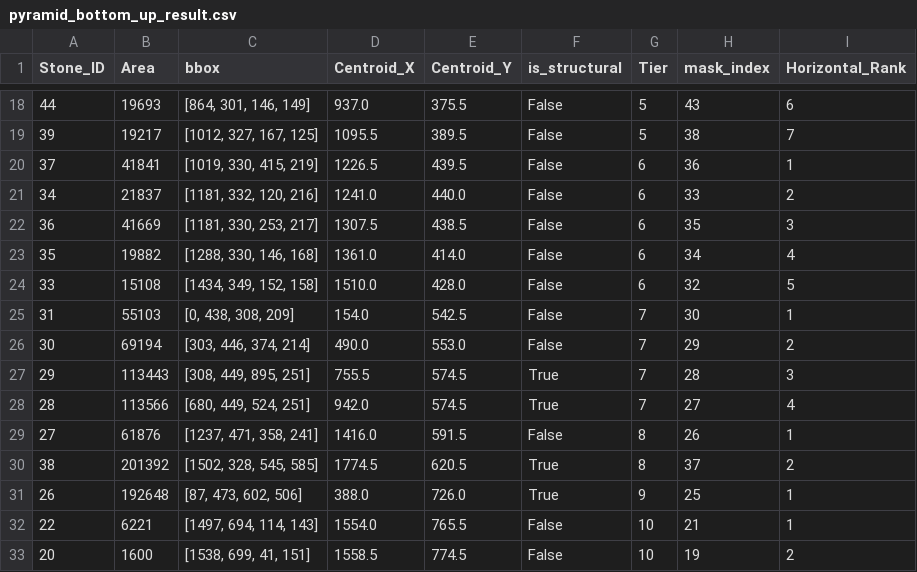
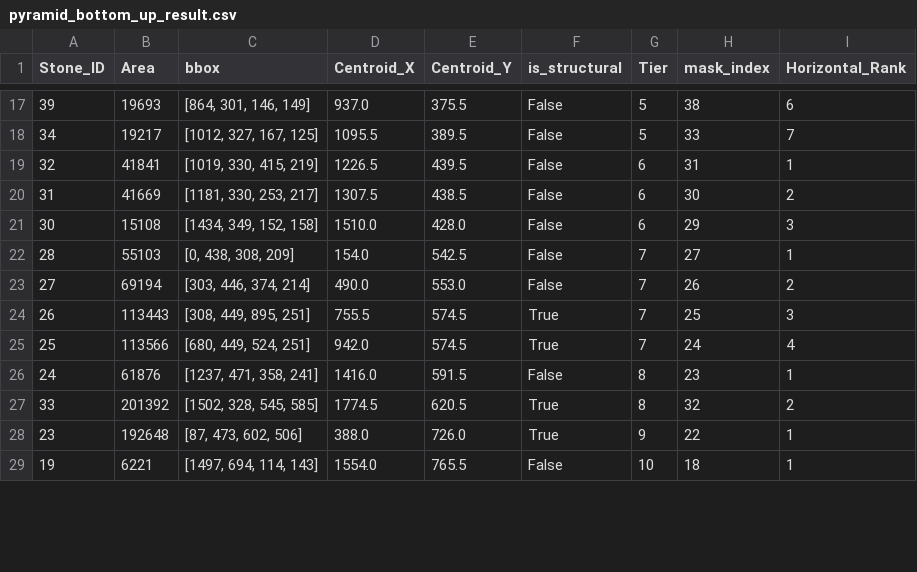
Before and after one commit to maki2083/B4_final_thesis, a CSV file: pyramid_bottom_up_result.csv, drawn as a sheet; only a part is shown, gaps mark what is left out; the diff covers the shown part only.

```diff
--- a/pyramid_bottom_up_result.csv
+++ b/pyramid_bottom_up_result.csv
@@ -18,16 +17,13 @@ Stone_ID,Area,bbox,Centroid_X,Centroid_Y,is_structural,Tier,mask_index,Horizonta
-44,19693,"[864, 301, 146, 149]",937.0,375.5,False,5,43,6
-39,19217,"[1012, 327, 167, 125]",1095.5,389.5,False,5,38,7
-37,41841,"[1019, 330, 415, 219]",1226.5,439.5,False,6,36,1
-34,21837,"[1181, 332, 120, 216]",1241.0,440.0,False,6,33,2
-36,41669,"[1181, 330, 253, 217]",1307.5,438.5,False,6,35,3
-35,19882,"[1288, 330, 146, 168]",1361.0,414.0,False,6,34,4
-33,15108,"[1434, 349, 152, 158]",1510.0,428.0,False,6,32,5
-31,55103,"[0, 438, 308, 209]",154.0,542.5,False,7,30,1
-30,69194,"[303, 446, 374, 214]",490.0,553.0,False,7,29,2
-29,113443,"[308, 449, 895, 251]",755.5,574.5,True,7,28,3
-28,113566,"[680, 449, 524, 251]",942.0,574.5,True,7,27,4
-27,61876,"[1237, 471, 358, 241]",1416.0,591.5,False,8,26,1
-38,201392,"[1502, 328, 545, 585]",1774.5,620.5,True,8,37,2
-26,192648,"[87, 473, 602, 506]",388.0,726.0,True,9,25,1
-22,6221,"[1497, 694, 114, 143]",1554.0,765.5,False,10,21,1
-20,1600,"[1538, 699, 41, 151]",1558.5,774.5,False,10,19,2
+39,19693,"[864, 301, 146, 149]",937.0,375.5,False,5,38,6
+34,19217,"[1012, 327, 167, 125]",1095.5,389.5,False,5,33,7
+32,41841,"[1019, 330, 415, 219]",1226.5,439.5,False,6,31,1
+31,41669,"[1181, 330, 253, 217]",1307.5,438.5,False,6,30,2
+30,15108,"[1434, 349, 152, 158]",1510.0,428.0,False,6,29,3
+28,55103,"[0, 438, 308, 209]",154.0,542.5,False,7,27,1
+27,69194,"[303, 446, 374, 214]",490.0,553.0,False,7,26,2
+26,113443,"[308, 449, 895, 251]",755.5,574.5,True,7,25,3
+25,113566,"[680, 449, 524, 251]",942.0,574.5,True,7,24,4
+24,61876,"[1237, 471, 358, 241]",1416.0,591.5,False,8,23,1
+33,201392,"[1502, 328, 545, 585]",1774.5,620.5,True,8,32,2
+23,192648,"[87, 473, 602, 506]",388.0,726.0,True,9,22,1
+19,6221,"[1497, 694, 114, 143]",1554.0,765.5,False,10,18,1
```
Also changed, not shown: 2 added rows, 5 removed rows and 82 edited cells elsewhere in this file, 11 other files.
